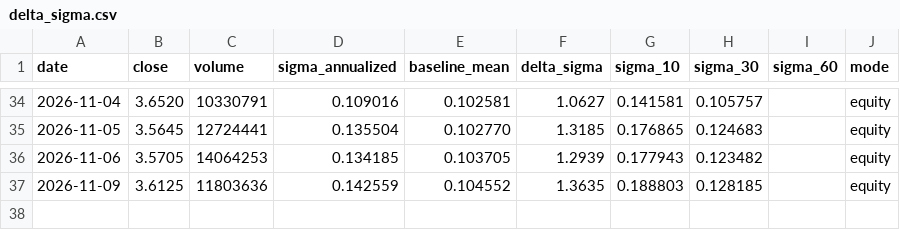
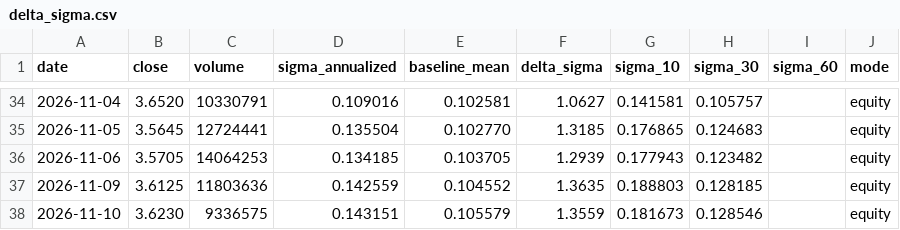
Before and after one commit to ruicsh/vallmon, a CSV file: data/delta_sigma.csv, drawn as a sheet; only a part is shown, gaps mark what is left out; the diff names each change by its address in the sheet, - before the commit and + after, or states it on an @@ line.

```diff
--- a/data/delta_sigma.csv
+++ b/data/delta_sigma.csv
+row 38: 2026-11-10 | 3.6230 | 9336575 | 0.143151 | 0.105579 | 1.3559 | 0.181673 | 0.128546 |  | equity
```
Also changed, not shown: 1 other file.
